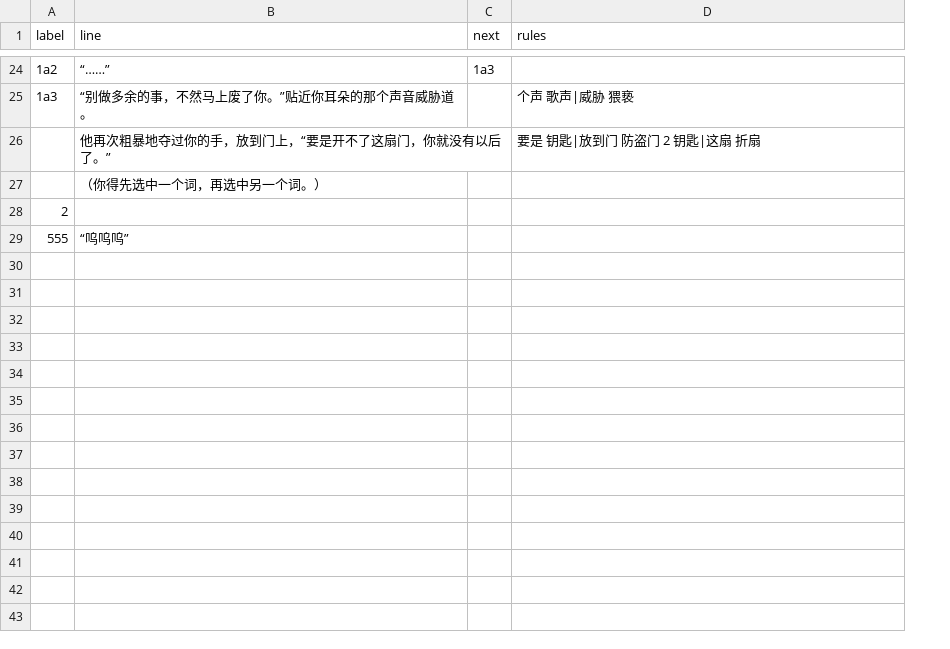
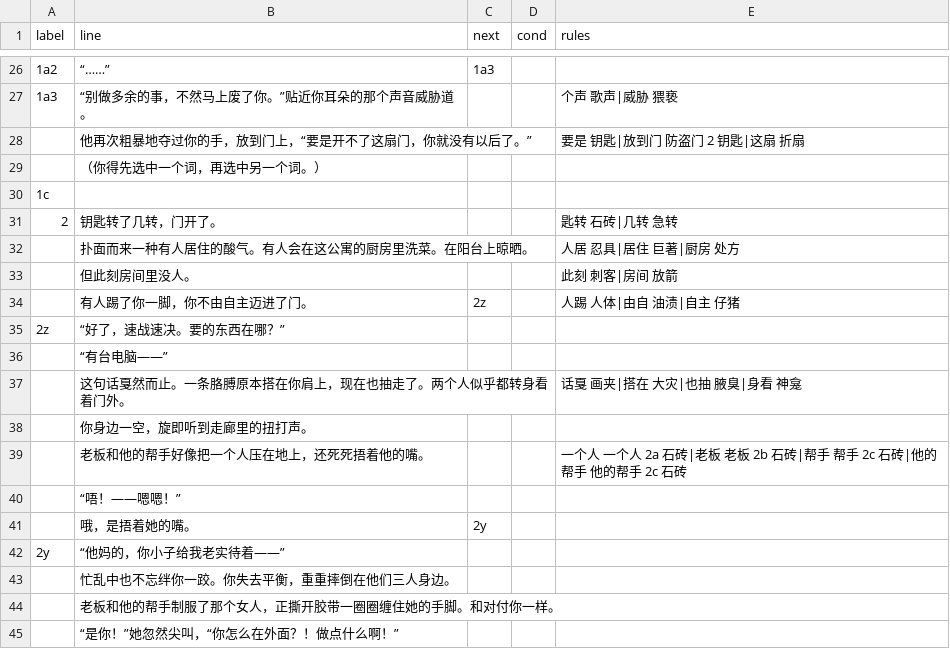
Before and after one commit to alpacanist/puncrime, a CSV file: data.csv, drawn as a sheet; only a part is shown, gaps mark what is left out; removed rows and columns are numbered as before the commit, all else as after; the diff covers the shown part only; the diff names each change by its address in the sheet, - before the commit and + after, or states it on an @@ line.

```diff
--- a/data.csv
+++ b/data.csv
+column D (cond), empty
-A30 (label): 2
+A30 (label): 1c
-row 29: 555 | “呜呜呜”
+row 31: 2 | 钥匙转了几转，门开了。 |  |  | 匙转 石砖|几转 急转
+row 32:  | 扑面而来一种有人居住的酸气。有人会在这公寓的厨房里洗菜。在阳台上晾晒。 |  |  | 人居 忍具|居住 巨著|厨房 处方
+row 33:  | 但此刻房间里没人。 |  |  | 此刻 刺客|房间 放箭
+row 34:  | 有人踢了你一脚，你不由自主迈进了门。 | 2z |  | 人踢 人体|由自 油渍|自主 仔猪
+row 35: 2z | “好了，速战速决。要的东西在哪？”
+row 36:  | “有台电脑——”
+row 37:  | 这句话戛然而止。一条胳膊原本搭在你肩上，现在也抽走了。两个人似乎都转身看着门外。 |  |  | 话戛 画夹|搭在 大灾|也抽 腋臭|身看 神龛
+row 38:  | 你身边一空，旋即听到走廊里的扭打声。
+row 39:  | 老板和他的帮手好像把一个人压在地上，还死死捂着他的嘴。 |  |  | 一个人 一个人 2a 石砖|老板 老板 2b 石砖|帮手 帮手 2c 石砖|他的帮手 他的帮手 2c 石砖
+row 40:  | “唔！——嗯嗯！”
+row 41:  | 哦，是捂着她的嘴。 | 2y
+row 42: 2y | “他妈的，你小子给我老实待着——”
+row 43:  | 忙乱中也不忘绊你一跤。你失去平衡，重重摔倒在他们三人身边。
+row 44:  | 老板和他的帮手制服了那个女人，正撕开胶带一圈圈缠住她的手脚。和对付你一样。
+row 45:  | “是你！”她忽然尖叫，“你怎么在外面？！做点什么啊！”
```
Also changed, not shown: 2 added rows and 12 edited cells elsewhere in this file, 1 other file.
